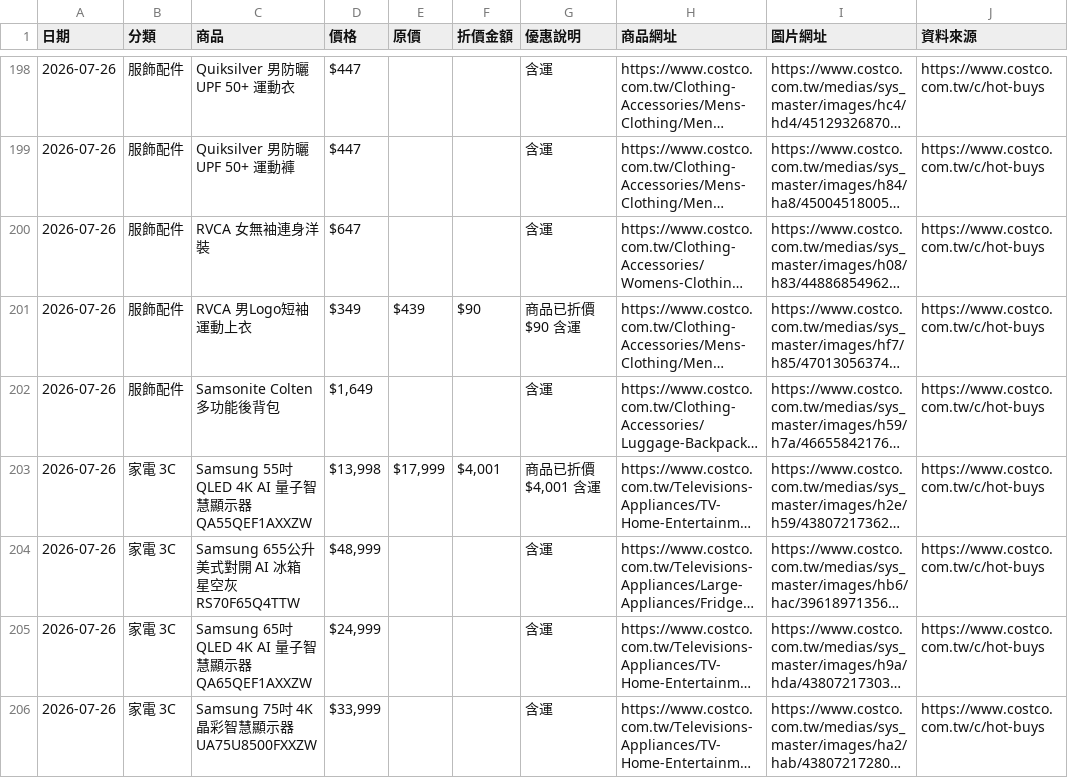
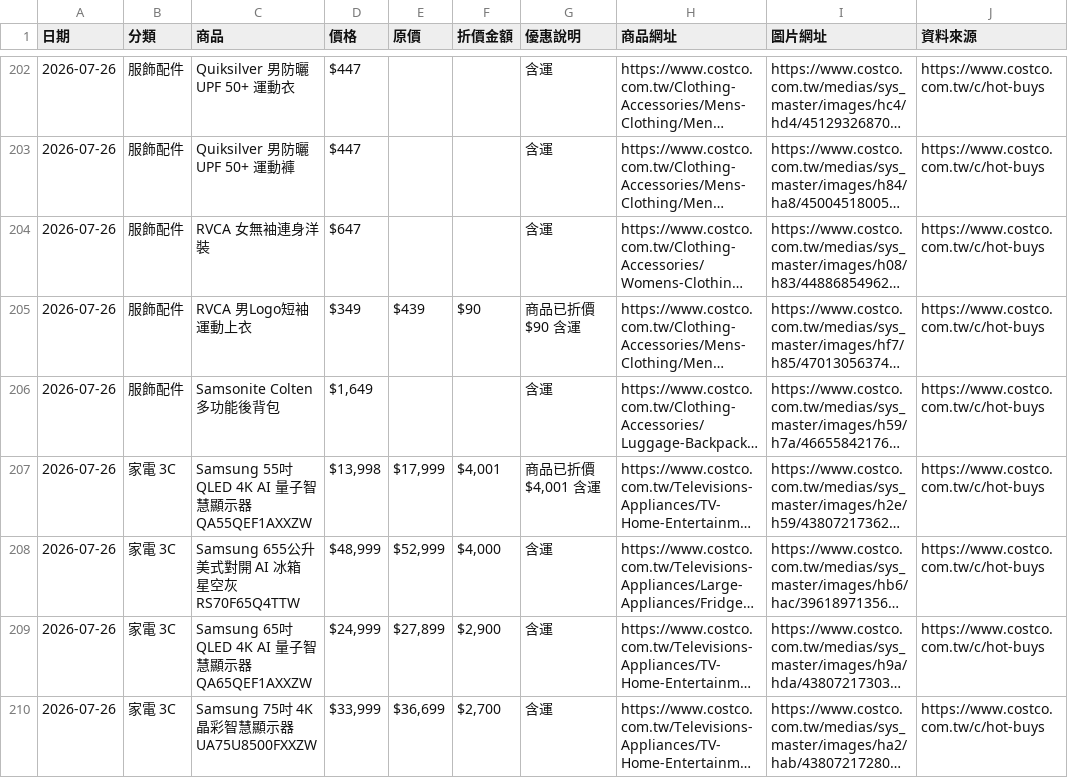
Before and after one commit to da199919-ux/costco-daily-deals, a CSV file: output/history/2026-07-26.csv, drawn as a sheet; only a part is shown, gaps mark what is left out; long unchanged cells end in …; addresses are those after the commit; the diff covers the shown part only; the diff names each change by its address in the sheet, - before the commit and + after, or states it on an @@ line.

```diff
--- a/output/history/2026-07-26.csv
+++ b/output/history/2026-07-26.csv
-E208 (原價): (empty)
+E208 (原價): $52,999
-F208 (折價金額): (empty)
+F208 (折價金額): $4,000
-E209 (原價): (empty)
+E209 (原價): $27,899
-F209 (折價金額): (empty)
+F209 (折價金額): $2,900
-E210 (原價): (empty)
+E210 (原價): $36,699
-F210 (折價金額): (empty)
+F210 (折價金額): $2,700
```
Also changed, not shown: 8 added rows and 41 edited cells elsewhere in this file, output/latest.csv, 4 other files.
